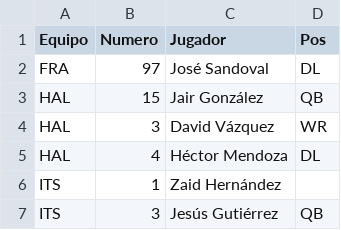
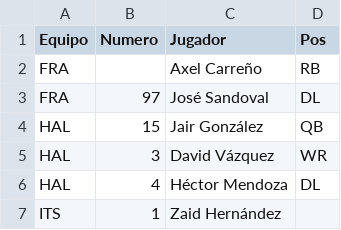
Before and after one commit to aidanwittman2020/ligamayorunofficial, a CSV file: build/data/nacional_jugadores.csv, drawn as a sheet; only a part is shown; the shorter side is filled out with more unchanged rows.

```diff
--- a/build/data/nacional_jugadores.csv
+++ b/build/data/nacional_jugadores.csv
@@ -1,2 +1,3 @@
 Equipo,Numero,Jugador,Pos
+FRA,,Axel Carreño,RB
 FRA,97,José Sandoval,DL
```
Also changed, not shown: 47 other files.
